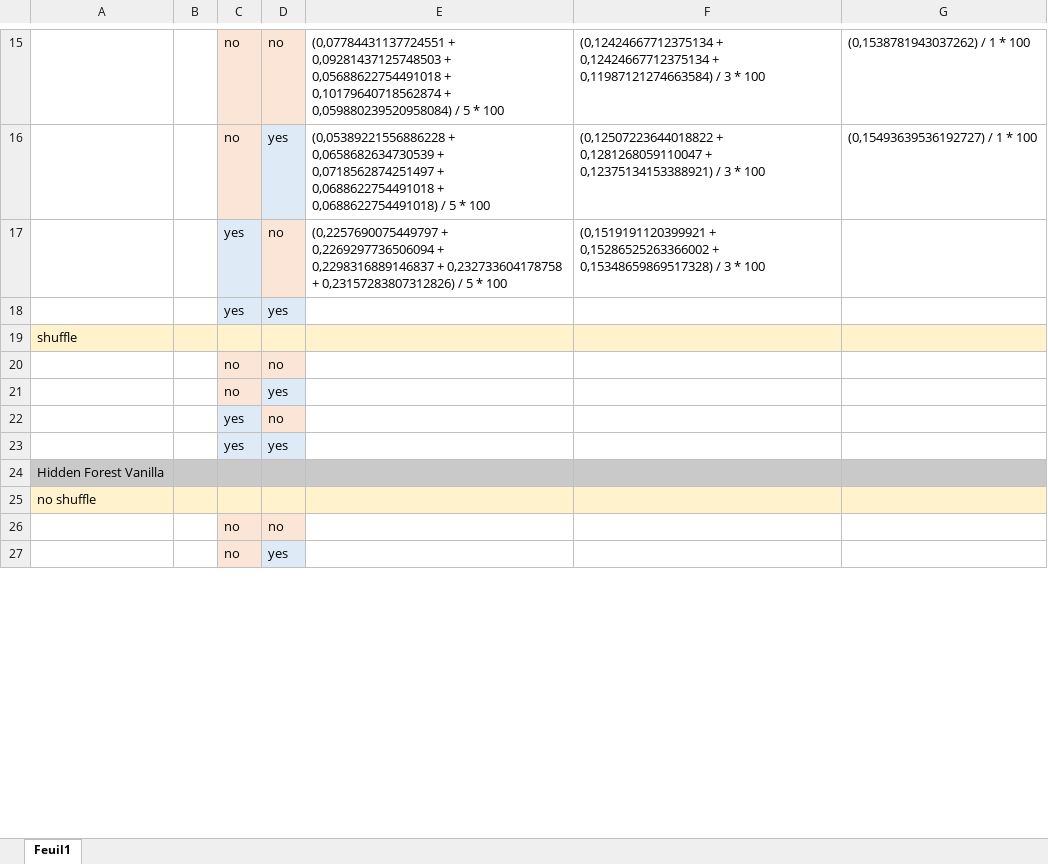
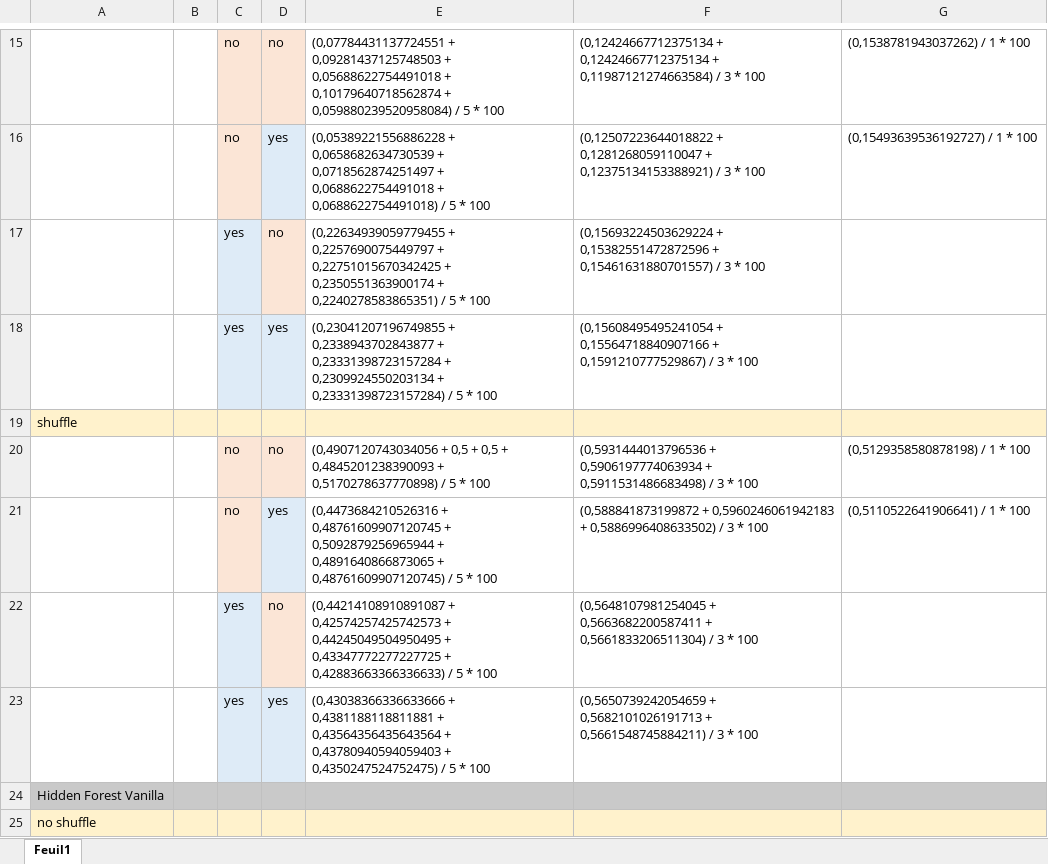
Before and after one commit to arsenaultk9/chord2vec, an Excel workbook: results.xlsx, sheet Feuil1, drawn as a sheet; only a part is shown, gaps mark what is left out; values as stored, in another font and other column widths than the file's, no borders; table styles not drawn; removed rows and columns are numbered as before the commit, all else as after; the diff covers the shown part only; the diff names each change by its address in the sheet, - before the commit and + after, or states it on an @@ line.

Commit message:
finished training.

```diff
--- a/results.xlsx (sheet Feuil1)
+++ b/results.xlsx (sheet Feuil1)
-E17: (0,2257690075449797 + 0,2269297736506094 + 0,2298316889146837 + 0,232733604178758 + 0,23157283807312826) / 5…
+E17: (0,22634939059779455 + 0,2257690075449797 + 0,22751015670342425 + 0,2350551363900174 + 0,2240278583865351) / 5…
-F17: (0,1519191120399921 + 0,15286525263366002 + 0,15348659869517328) / 3…
+F17: (0,15693224503629224 + 0,15382551472872596 + 0,15461631880701557) / 3…
-E18: (empty)
+E18: (0,23041207196749855 + 0,2338943702843877 + 0,23331398723157284 + 0,2309924550203134 + 0,23331398723157284) / 5 * 100
-F18: (empty)
+F18: (0,15608495495241054 + 0,15564718840907166 + 0,1591210777529867) / 3 * 100
-row 20:  |  | no | no
-row 21:  |  | no | yes
-row 22:  |  | yes | no
-row 23:  |  | yes | yes
+row 20:  |  | no | no | (0,4907120743034056 + 0,5 + 0,5 + 0,4845201238390093 + 0,5170278637770898) / 5 * 100 | (0,5931444013796536 + 0,5906197774063934 + 0,5911531486683498) / 3 * 100 | (0,5129358580878198) / 1 * 100
+row 21:  |  | no | yes | (0,4473684210526316 + 0,48761609907120745 + 0,5092879256965944 + 0,4891640866873065 + 0,48761609907120745) / 5 * 100 | (0,588841873199872 + 0,5960246061942183 + 0,5886996408633502) / 3 * 100 | (0,5110522641906641) / 1 * 100
+row 22:  |  | yes | no | (0,44214108910891087 + 0,42574257425742573 + 0,44245049504950495 + 0,43347772277227725 + 0,42883663366336633) / 5 * 100 | (0,5648107981254045 + 0,5663682200587411 + 0,5661833206511304) / 3 * 100
+row 23:  |  | yes | yes | (0,43038366336633666 + 0,4381188118811881 + 0,43564356435643564 + 0,43780940594059403 + 0,4350247524752475) / 5 * 100 | (0,5650739242054659 + 0,5682101026191713 + 0,5661548745884211) / 3 * 100
-row 26:  |  | no | no
-row 27:  |  | no | yes
```
Also changed, not shown: 8 added rows and 6 removed rows elsewhere in this sheet.
